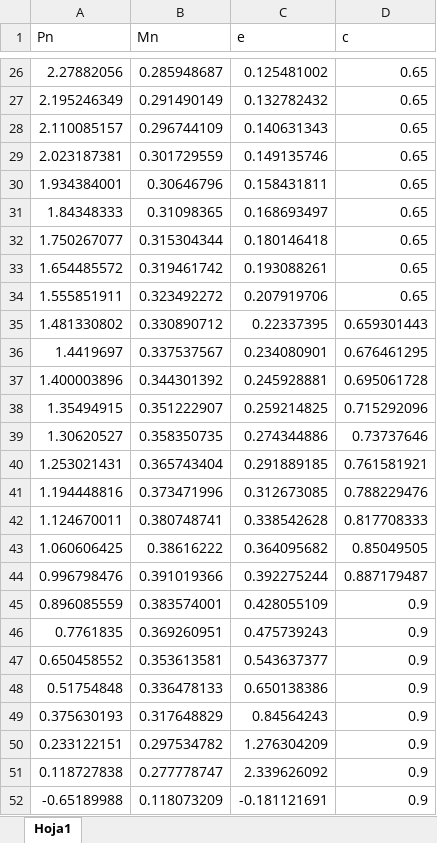
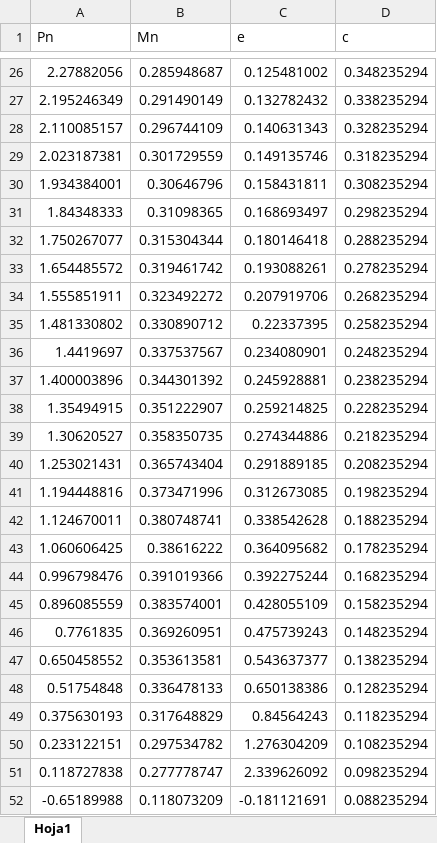
Before and after one commit to AndresYR/Sigma, an Excel workbook: Planillas/ColumnaHA/FlexionRecta.xlsx, sheet Hoja1, drawn as a sheet; only a part is shown, gaps mark what is left out; values as stored, in another font and other column widths than the file's, no borders; charts and pictures not drawn; the diff covers the shown part only; the diff names each change by its address in the sheet, - before the commit and + after, or states it on an @@ line.

Commit message:
funciona planilla GIV

```diff
--- a/Planillas/ColumnaHA/FlexionRecta.xlsx (sheet Hoja1)
+++ b/Planillas/ColumnaHA/FlexionRecta.xlsx (sheet Hoja1)
-D26 (c): 0.65
+D26 (c): 0.348235294
-D27 (c): 0.65
+D27 (c): 0.338235294
-D28 (c): 0.65
+D28 (c): 0.328235294
-D29 (c): 0.65
+D29 (c): 0.318235294
-D30 (c): 0.65
+D30 (c): 0.308235294
-D31 (c): 0.65
+D31 (c): 0.298235294
-D32 (c): 0.65
+D32 (c): 0.288235294
-D33 (c): 0.65
+D33 (c): 0.278235294
-D34 (c): 0.65
+D34 (c): 0.268235294
-D35 (c): 0.659301443
+D35 (c): 0.258235294
-D36 (c): 0.676461295
+D36 (c): 0.248235294
-D37 (c): 0.695061728
+D37 (c): 0.238235294
-D38 (c): 0.715292096
+D38 (c): 0.228235294
-D39 (c): 0.73737646
+D39 (c): 0.218235294
-D40 (c): 0.761581921
+D40 (c): 0.208235294
-D41 (c): 0.788229476
+D41 (c): 0.198235294
-D42 (c): 0.817708333
+D42 (c): 0.188235294
-D43 (c): 0.85049505
+D43 (c): 0.178235294
-D44 (c): 0.887179487
+D44 (c): 0.168235294
-D45 (c): 0.9
+D45 (c): 0.158235294
-D46 (c): 0.9
+D46 (c): 0.148235294
-D47 (c): 0.9
+D47 (c): 0.138235294
-D48 (c): 0.9
+D48 (c): 0.128235294
-D49 (c): 0.9
+D49 (c): 0.118235294
-D50 (c): 0.9
+D50 (c): 0.108235294
-D51 (c): 0.9
+D51 (c): 0.098235294
-D52 (c): 0.9
+D52 (c): 0.088235294
```
Also changed, not shown: 23 added rows, 23 removed rows and 9 edited cells elsewhere in this sheet, 11 other files.
